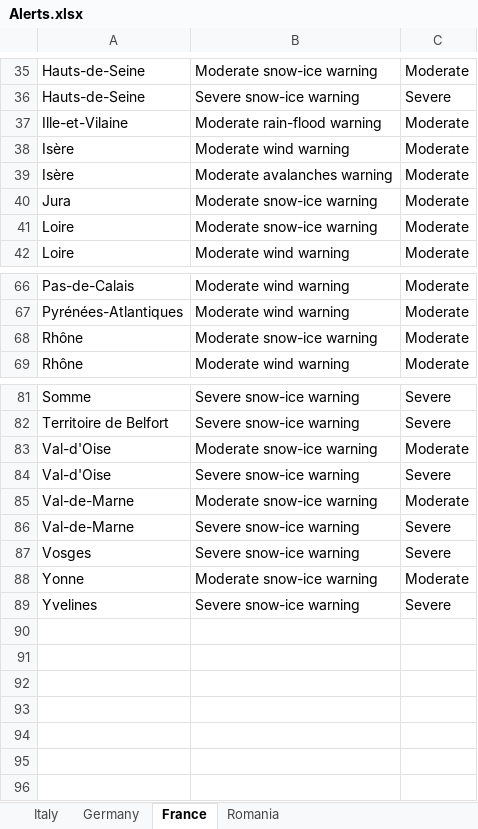
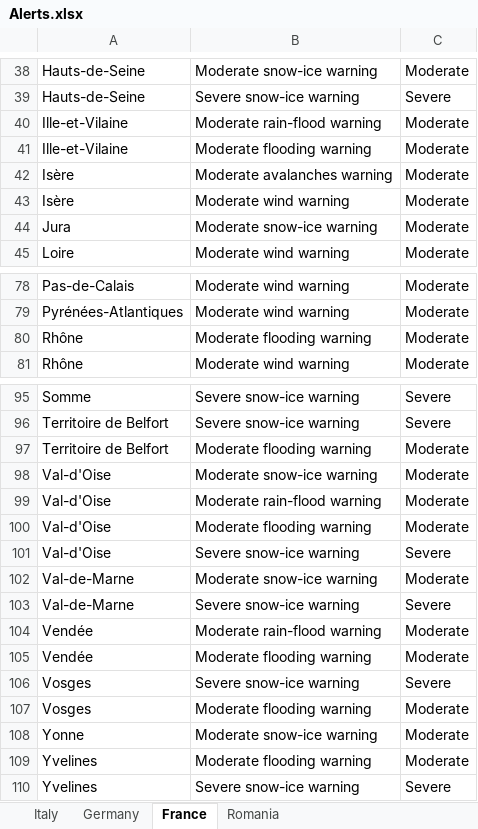
Before and after one commit to Stefan-Macovei-Grigoras/RPA-meteo-alarm, an Excel workbook: RPA_Meteo_Alert/Data/Alerts.xlsx, sheet France, drawn as a sheet; only a part is shown, gaps mark what is left out; values as stored, in another font and other column widths than the file's, no borders; removed rows and columns are numbered as before the commit, all else as after; the diff covers the shown part only; the diff names each change by its address in the sheet, - before the commit and + after, or states it on an @@ line.

```diff
--- a/RPA_Meteo_Alert/Data/Alerts.xlsx (sheet France)
+++ b/RPA_Meteo_Alert/Data/Alerts.xlsx (sheet France)
+row 41: Ille-et-Vilaine | Moderate flooding warning | Moderate
@@ row 39 moved to row 42: Isère @@
-row 41: Loire | Moderate snow-ice warning | Moderate
-B80: Moderate snow-ice warning
+B80: Moderate flooding warning
+row 97: Territoire de Belfort | Moderate flooding warning | Moderate
+row 99: Val-d'Oise | Moderate rain-flood warning | Moderate
+row 100: Val-d'Oise | Moderate flooding warning | Moderate
+row 104: Vendée | Moderate rain-flood warning | Moderate
+row 105: Vendée | Moderate flooding warning | Moderate
+row 107: Vosges | Moderate flooding warning | Moderate
+row 109: Yvelines | Moderate flooding warning | Moderate
```
Also changed, not shown: 15 added rows, 1 removed row, 2 moved rows and 3 edited cells elsewhere in this sheet, sheet Germany, 3 other files.
